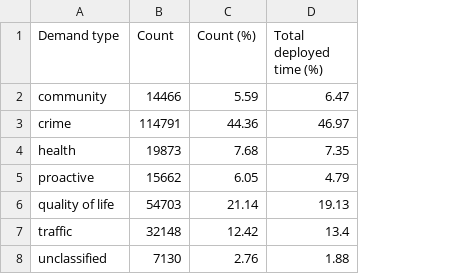
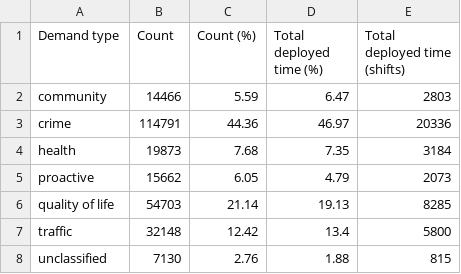
Before and after one commit to langtonhugh/demand_detroit, a CSV file: results/table1_des_stats_total_time.csv, drawn as a sheet; the diff names each change by its address in the sheet, - before the commit and + after, or states it on an @@ line.

Commit message:
shift counts add

```diff
--- a/results/table1_des_stats_total_time.csv
+++ b/results/table1_des_stats_total_time.csv
+column E (Total deployed time (shifts)), rows 2-8: 2803 | 20336 | 3184 | 2073 | 8285 | 5800 | 815
```
Also changed, not shown: 13 other files.
